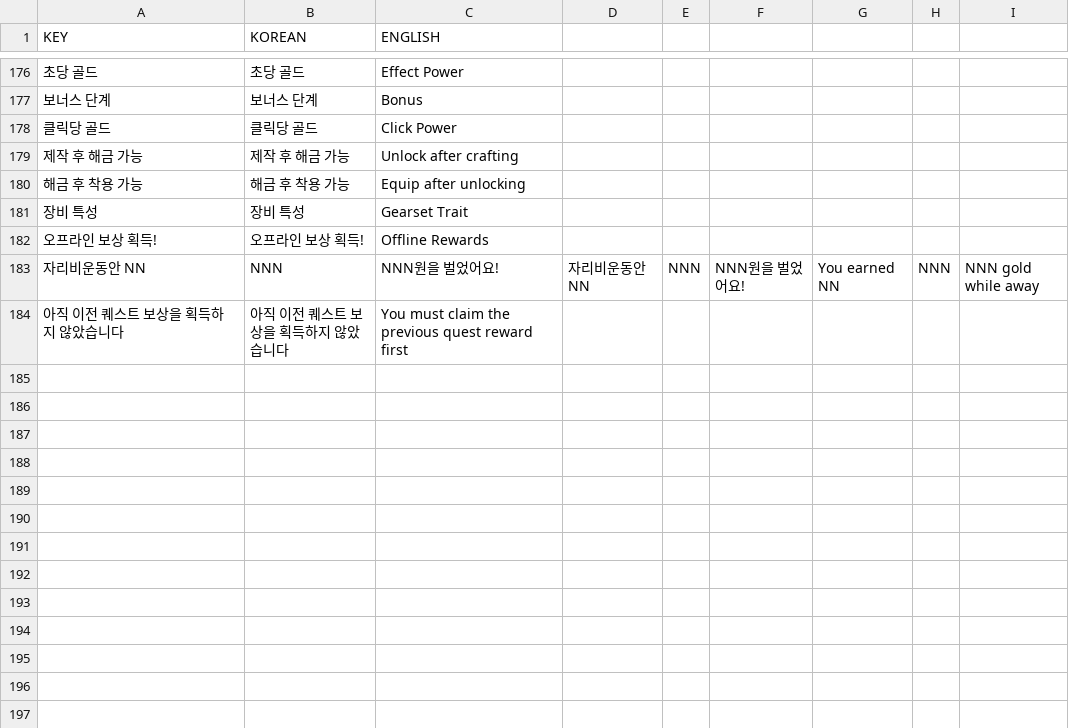
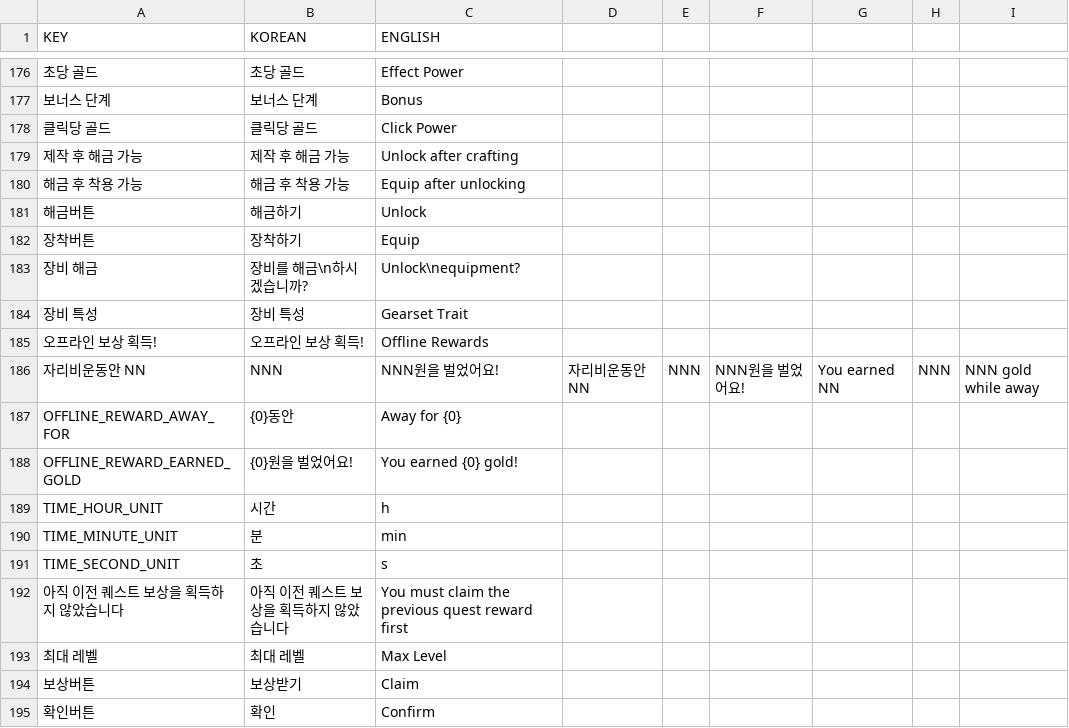
Before and after one commit to Kyungil-smart/08-firstcollabproject-LeeHyoSeok3, a CSV file: Assets/Resources/Data/Localization_Data.csv, drawn as a sheet; only a part is shown, gaps mark what is left out; the diff names each change by its address in the sheet, - before the commit and + after, or states it on an @@ line.

```diff
--- a/Assets/Resources/Data/Localization_Data.csv
+++ b/Assets/Resources/Data/Localization_Data.csv
+row 181: 해금버튼 | 해금하기 | Unlock
+row 182: 장착버튼 | 장착하기 | Equip
+row 183: 장비 해금 | 장비를 해금\n하시겠습니까? | Unlock\nequipment?
+row 187: OFFLINE_REWARD_AWAY_FOR | {0}동안 | Away for {0}
+row 188: OFFLINE_REWARD_EARNED_GOLD | {0}원을 벌었어요! | You earned {0} gold!
+row 189: TIME_HOUR_UNIT | 시간 | h
+row 190: TIME_MINUTE_UNIT | 분 | min
+row 191: TIME_SECOND_UNIT | 초 | s
+row 193: 최대 레벨 | 최대 레벨 | Max Level
+row 194: 보상버튼 | 보상받기 | Claim
+row 195: 확인버튼 | 확인 | Confirm
```
Also changed, not shown: 3 other files.
